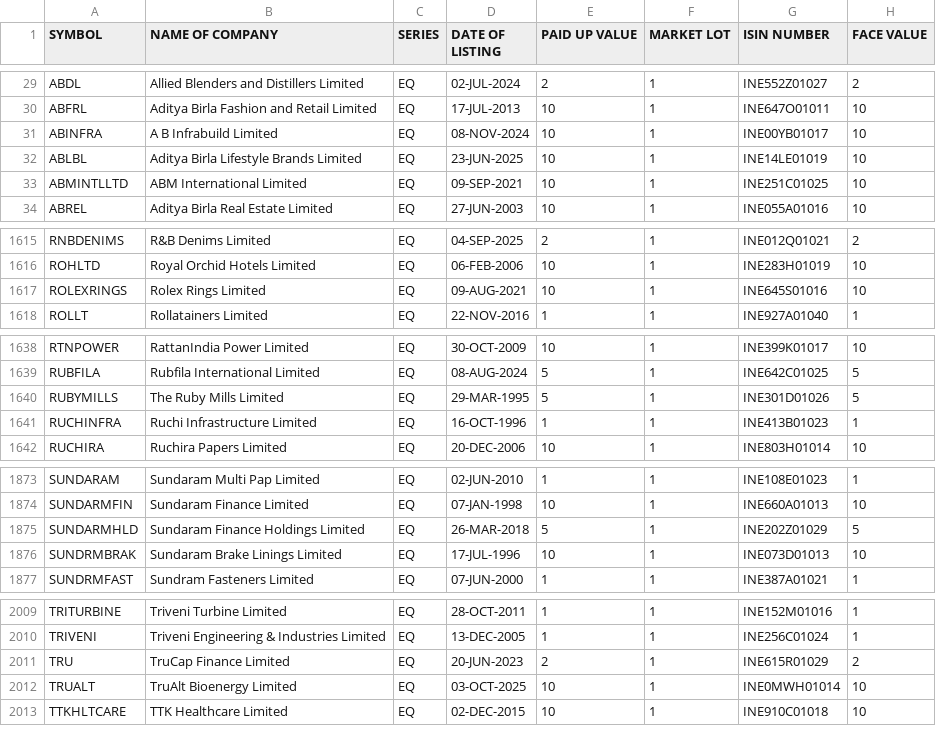
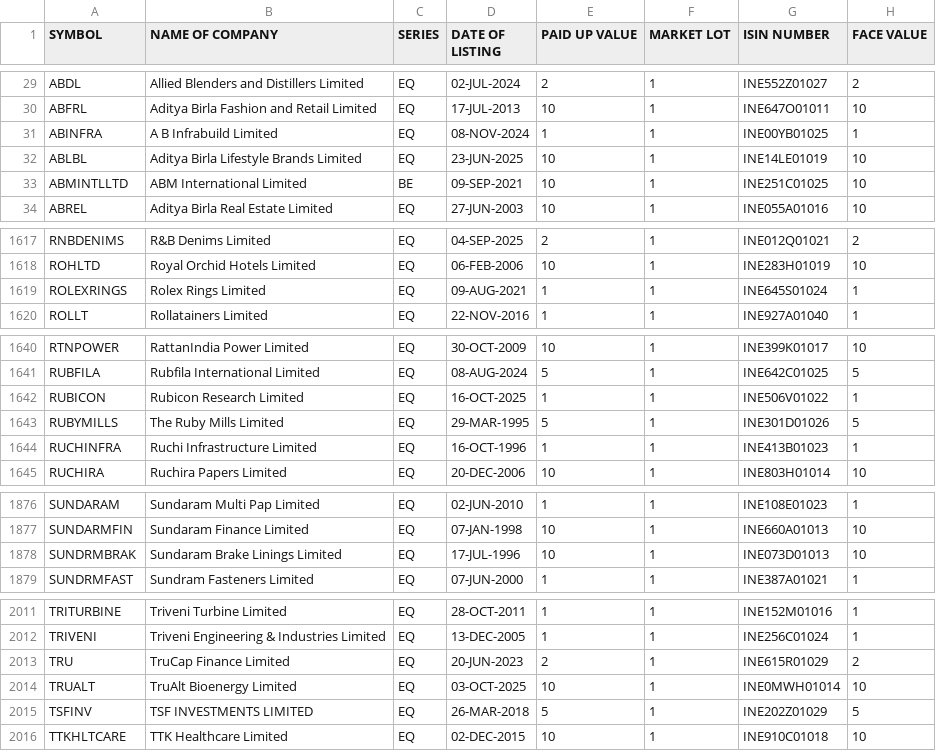
Before and after one commit to riyazpanarwala/riyaz-stocks-chart, a CSV file: public/nse_equity.csv, drawn as a sheet; only a part is shown, gaps mark what is left out; the diff covers the shown part only.

```diff
--- a/public/nse_equity.csv
+++ b/public/nse_equity.csv
@@ -30,5 +30,5 @@ ABDL,Allied Blenders and Distillers Limited,EQ,02-JUL-2024,2,1,INE552Z01027,2
 ABFRL,Aditya Birla Fashion and Retail Limited,EQ,17-JUL-2013,10,1,INE647O01011,10
-ABINFRA,A B Infrabuild Limited,EQ,08-NOV-2024,10,1,INE00YB01017,10
+ABINFRA,A B Infrabuild Limited,EQ,08-NOV-2024,1,1,INE00YB01025,1
 ABLBL,Aditya Birla Lifestyle Brands Limited,EQ,23-JUN-2025,10,1,INE14LE01019,10
-ABMINTLLTD,ABM International Limited,EQ,09-SEP-2021,10,1,INE251C01025,10
+ABMINTLLTD,ABM International Limited,BE,09-SEP-2021,10,1,INE251C01025,10
 ABREL,Aditya Birla Real Estate Limited,EQ,27-JUN-2003,10,1,INE055A01016,10
@@ -1616,3 +1618,3 @@ RNBDENIMS,R&B Denims Limited,EQ,04-SEP-2025,2,1,INE012Q01021,2
 ROHLTD,Royal Orchid Hotels Limited,EQ,06-FEB-2006,10,1,INE283H01019,10
-ROLEXRINGS,Rolex Rings Limited,EQ,09-AUG-2021,10,1,INE645S01016,10
+ROLEXRINGS,Rolex Rings Limited,EQ,09-AUG-2021,1,1,INE645S01024,1
 ROLLT,Rollatainers Limited,EQ,22-NOV-2016,1,1,INE927A01040,1
@@ -1639,2 +1641,3 @@ RTNPOWER,RattanIndia Power Limited,EQ,30-OCT-2009,10,1,INE399K01017,10
 RUBFILA,Rubfila International Limited,EQ,08-AUG-2024,5,1,INE642C01025,5
+RUBICON,Rubicon Research Limited,EQ,16-OCT-2025,1,1,INE506V01022,1
 RUBYMILLS,The Ruby Mills Limited,EQ,29-MAR-1995,5,1,INE301D01026,5
@@ -1874,3 +1877,2 @@ SUNDARAM,Sundaram Multi Pap Limited,EQ,02-JUN-2010,1,1,INE108E01023,1
 SUNDARMFIN,Sundaram Finance Limited,EQ,07-JAN-1998,10,1,INE660A01013,10
-SUNDARMHLD,Sundaram Finance Holdings Limited,EQ,26-MAR-2018,5,1,INE202Z01029,5
 SUNDRMBRAK,Sundaram Brake Linings Limited,EQ,17-JUL-1996,10,1,INE073D01013,10
@@ -2012,2 +2014,3 @@ TRU,TruCap Finance Limited,EQ,20-JUN-2023,2,1,INE615R01029,2
 TRUALT,TruAlt Bioenergy Limited,EQ,03-OCT-2025,10,1,INE0MWH01014,10
+TSFINV,TSF INVESTMENTS LIMITED,EQ,26-MAR-2018,5,1,INE202Z01029,5
 TTKHLTCARE,TTK Healthcare Limited,EQ,02-DEC-2015,10,1,INE910C01018,10
```
Also changed, not shown: 4 added rows, 2 removed rows and 8 edited cells elsewhere in this file, 1 other file.
